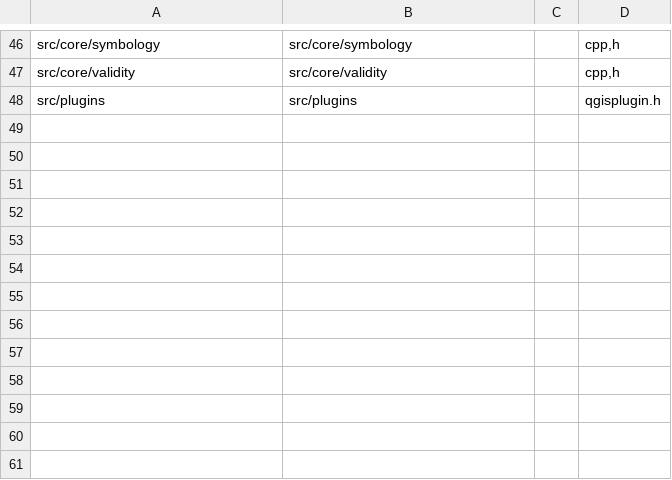
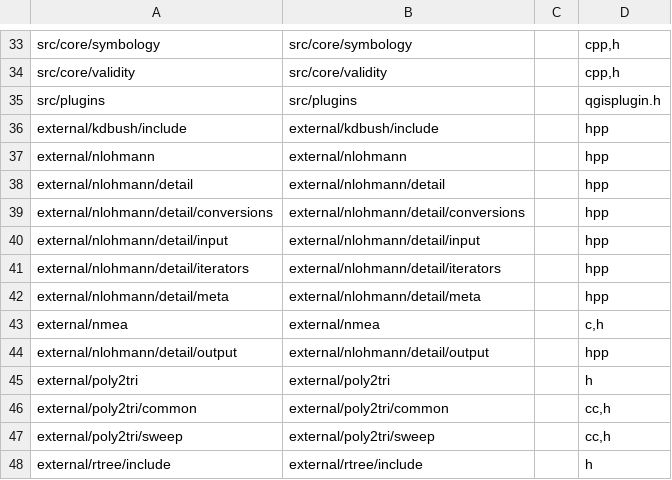
Before and after one commit to nextgis/nextgisqgis, a CSV file: opt/folders.csv, drawn as a sheet; only a part is shown, gaps mark what is left out; the diff covers the shown part only; the diff names each change by its address in the sheet, - before the commit and + after, or states it on an @@ line.

```diff
--- a/opt/folders.csv
+++ b/opt/folders.csv
+row 36: external/kdbush/include | external/kdbush/include |  | hpp
+row 37: external/nlohmann | external/nlohmann |  | hpp
+row 38: external/nlohmann/detail | external/nlohmann/detail |  | hpp
+row 39: external/nlohmann/detail/conversions | external/nlohmann/detail/conversions |  | hpp
+row 40: external/nlohmann/detail/input | external/nlohmann/detail/input |  | hpp
+row 41: external/nlohmann/detail/iterators | external/nlohmann/detail/iterators |  | hpp
+row 42: external/nlohmann/detail/meta | external/nlohmann/detail/meta |  | hpp
+row 43: external/nmea | external/nmea |  | c,h
+row 44: external/nlohmann/detail/output | external/nlohmann/detail/output |  | hpp
+row 45: external/poly2tri | external/poly2tri |  | h
+row 46: external/poly2tri/common | external/poly2tri/common |  | cc,h
+row 47: external/poly2tri/sweep | external/poly2tri/sweep |  | cc,h
+row 48: external/rtree/include | external/rtree/include |  | h
```
Also changed, not shown: 13 removed rows elsewhere in this file.
